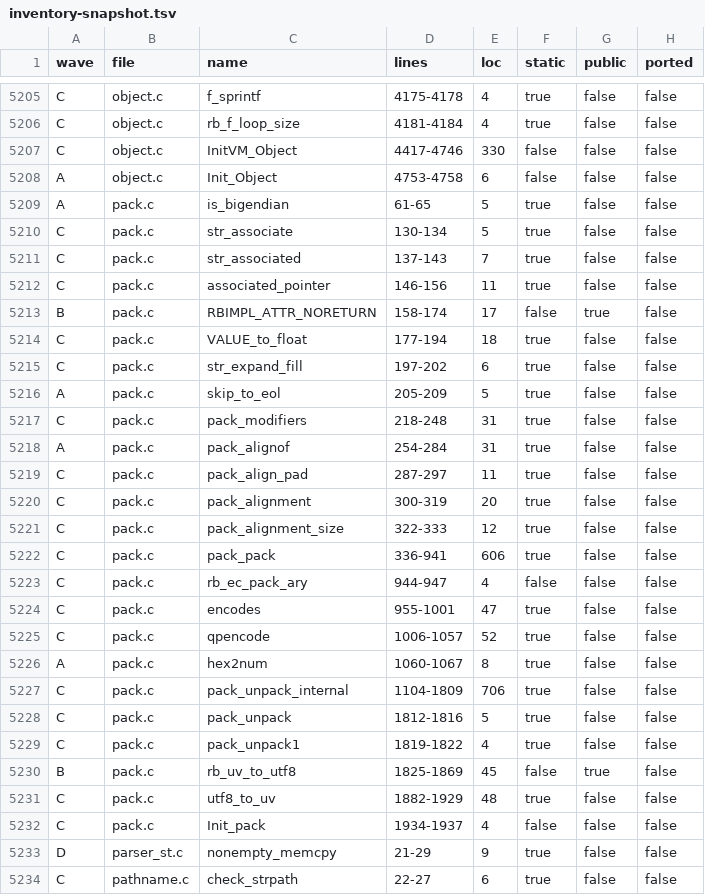
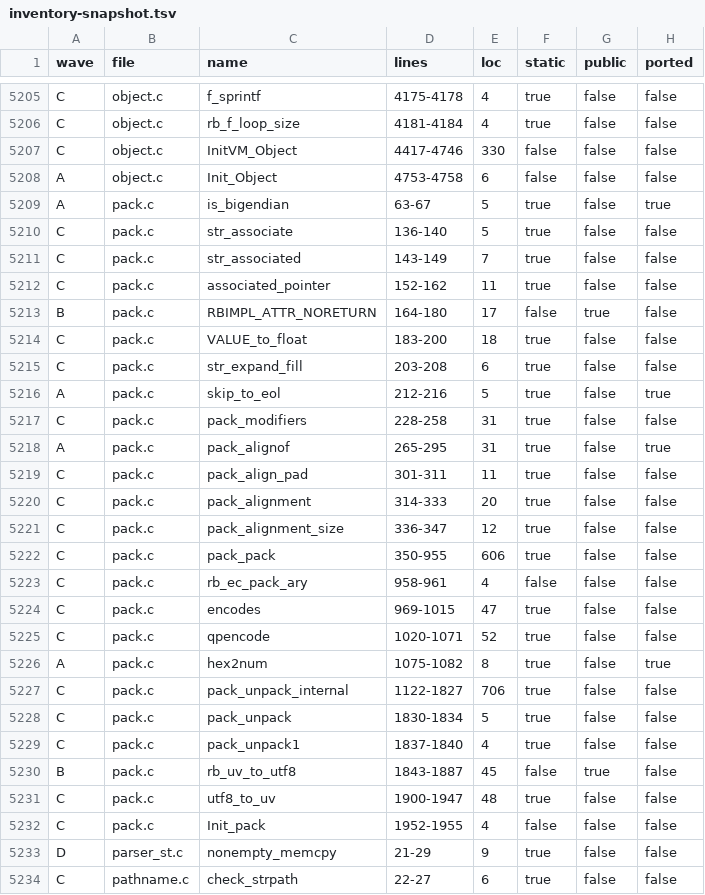
Before and after one commit to ruby/ruby, a TSV file: docs/ruby_on_rust/inventory-snapshot.tsv, drawn as a sheet; only a part is shown, gaps mark what is left out.

```diff
--- a/docs/ruby_on_rust/inventory-snapshot.tsv
+++ b/docs/ruby_on_rust/inventory-snapshot.tsv
@@ -5208,26 +5208,26 @@ C	object.c	InitVM_Object	4417-4746	330	false	false	false
 A	object.c	Init_Object	4753-4758	6	false	false	false
-A	pack.c	is_bigendian	61-65	5	true	false	false
-C	pack.c	str_associate	130-134	5	true	false	false
-C	pack.c	str_associated	137-143	7	true	false	false
-C	pack.c	associated_pointer	146-156	11	true	false	false
-B	pack.c	RBIMPL_ATTR_NORETURN	158-174	17	false	true	false
-C	pack.c	VALUE_to_float	177-194	18	true	false	false
-C	pack.c	str_expand_fill	197-202	6	true	false	false
-A	pack.c	skip_to_eol	205-209	5	true	false	false
-C	pack.c	pack_modifiers	218-248	31	true	false	false
-A	pack.c	pack_alignof	254-284	31	true	false	false
-C	pack.c	pack_align_pad	287-297	11	true	false	false
-C	pack.c	pack_alignment	300-319	20	true	false	false
-C	pack.c	pack_alignment_size	322-333	12	true	false	false
-C	pack.c	pack_pack	336-941	606	true	false	false
-C	pack.c	rb_ec_pack_ary	944-947	4	false	false	false
-C	pack.c	encodes	955-1001	47	true	false	false
-C	pack.c	qpencode	1006-1057	52	true	false	false
-A	pack.c	hex2num	1060-1067	8	true	false	false
-C	pack.c	pack_unpack_internal	1104-1809	706	true	false	false
-C	pack.c	pack_unpack	1812-1816	5	true	false	false
-C	pack.c	pack_unpack1	1819-1822	4	true	false	false
-B	pack.c	rb_uv_to_utf8	1825-1869	45	false	true	false
-C	pack.c	utf8_to_uv	1882-1929	48	true	false	false
-C	pack.c	Init_pack	1934-1937	4	false	false	false
+A	pack.c	is_bigendian	63-67	5	true	false	true
+C	pack.c	str_associate	136-140	5	true	false	false
+C	pack.c	str_associated	143-149	7	true	false	false
+C	pack.c	associated_pointer	152-162	11	true	false	false
+B	pack.c	RBIMPL_ATTR_NORETURN	164-180	17	false	true	false
+C	pack.c	VALUE_to_float	183-200	18	true	false	false
+C	pack.c	str_expand_fill	203-208	6	true	false	false
+A	pack.c	skip_to_eol	212-216	5	true	false	true
+C	pack.c	pack_modifiers	228-258	31	true	false	false
+A	pack.c	pack_alignof	265-295	31	true	false	true
+C	pack.c	pack_align_pad	301-311	11	true	false	false
+C	pack.c	pack_alignment	314-333	20	true	false	false
+C	pack.c	pack_alignment_size	336-347	12	true	false	false
+C	pack.c	pack_pack	350-955	606	true	false	false
+C	pack.c	rb_ec_pack_ary	958-961	4	false	false	false
+C	pack.c	encodes	969-1015	47	true	false	false
+C	pack.c	qpencode	1020-1071	52	true	false	false
+A	pack.c	hex2num	1075-1082	8	true	false	true
+C	pack.c	pack_unpack_internal	1122-1827	706	true	false	false
+C	pack.c	pack_unpack	1830-1834	5	true	false	false
+C	pack.c	pack_unpack1	1837-1840	4	true	false	false
+B	pack.c	rb_uv_to_utf8	1843-1887	45	false	true	false
+C	pack.c	utf8_to_uv	1900-1947	48	true	false	false
+C	pack.c	Init_pack	1952-1955	4	false	false	false
 D	parser_st.c	nonempty_memcpy	21-29	9	true	false	false
```
Also changed, not shown: 1 other file.
